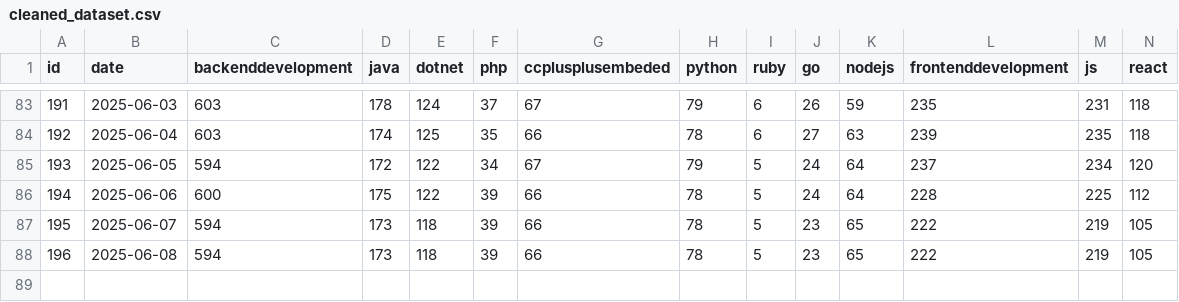
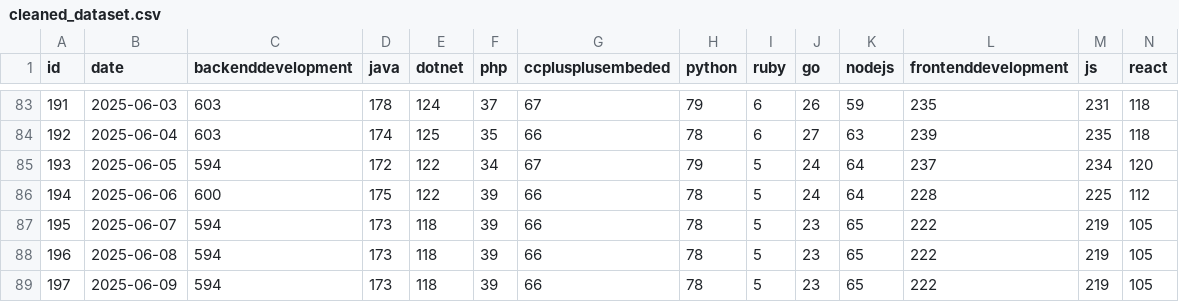
Before and after one commit to Corentin-dupriez/bg-tech-jobs, a CSV file: data/cleaned_dataset.csv, drawn as a sheet; only a part is shown, gaps mark what is left out; rows hold the shown columns only; the diff names each change by its address in the sheet, - before the commit and + after, or states it on an @@ line.

```diff
--- a/data/cleaned_dataset.csv
+++ b/data/cleaned_dataset.csv
+row 89: 197 | 2025-06-09 | 594 | 173 | 118 | 39 | 66 | 78 | 5 | 23 | 65 | 222 | 219 | 105
```
Also changed, not shown: 3 other files.
